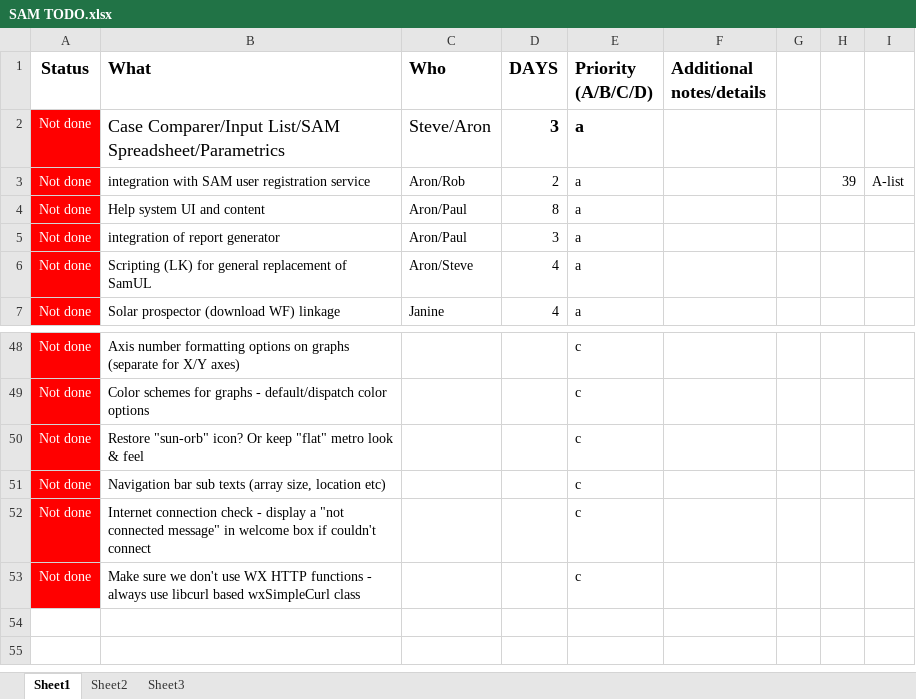
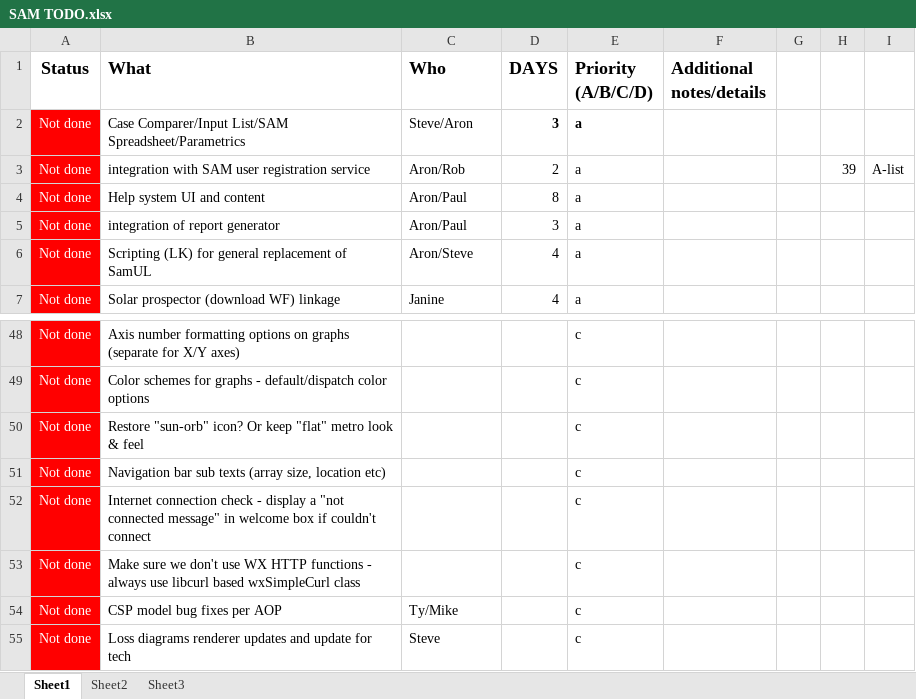
Before and after one commit to NREL/SAM, an Excel workbook: SAM TODO.xlsx, sheet Sheet1, drawn as a sheet; only a part is shown, gaps mark what is left out; values as stored, in another font and other column widths than the file's, no borders; the diff names each change by its address in the sheet, - before the commit and + after, or states it on an @@ line.

Commit message:
updated todo list with additional items

```diff
--- a/SAM TODO.xlsx (sheet Sheet1)
+++ b/SAM TODO.xlsx (sheet Sheet1)
@@ B2:E2 text size: smaller @@
+row 54: Not done | CSP model bug fixes per AOP | Ty/Mike |  | c
+row 55: Not done | Loss diagrams renderer updates and update for tech | Steve |  | c
```
